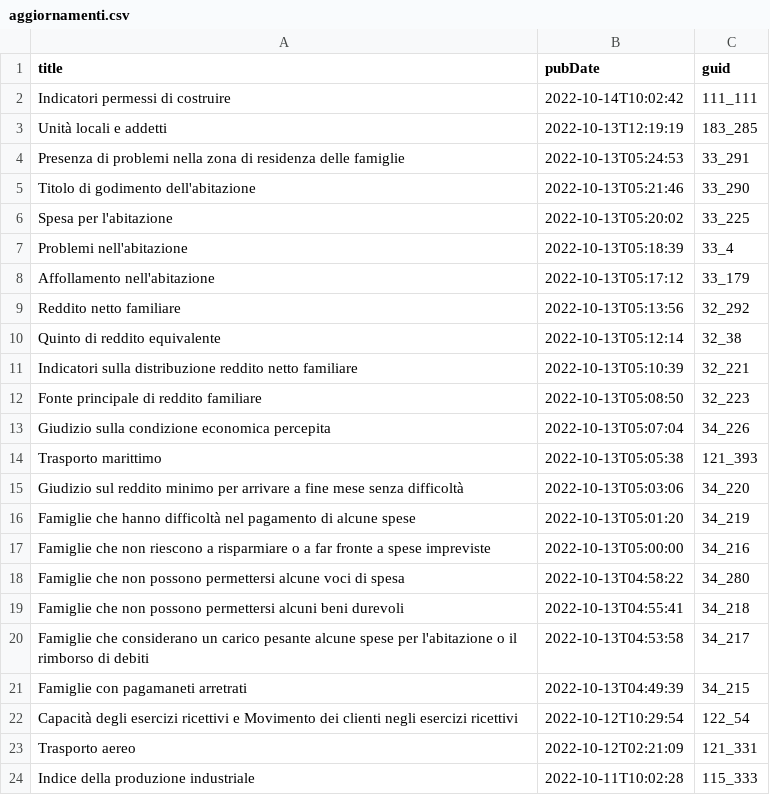
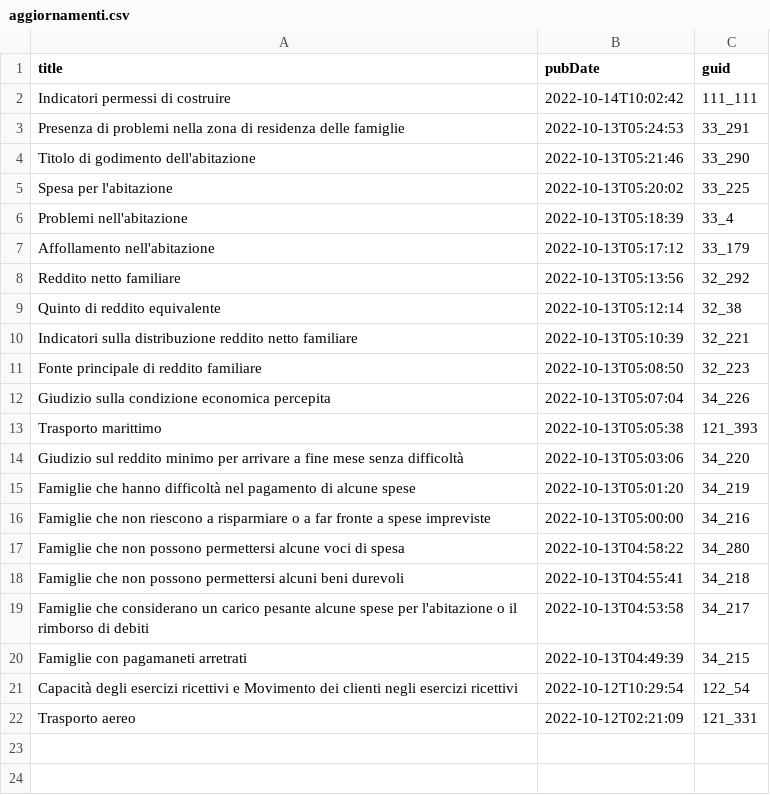
Before and after one commit to ondata/guida-api-istat, a CSV file: risorse/aggiornamenti.csv, drawn as a sheet; the diff names each change by its address in the sheet, - before the commit and + after, or states it on an @@ line.

```diff
--- a/risorse/aggiornamenti.csv
+++ b/risorse/aggiornamenti.csv
-row 3: Unità locali e addetti | 2022-10-13T12:19:19 | 183_285
-row 24: Indice della produzione industriale | 2022-10-11T10:02:28 | 115_333
```
Also changed, not shown: 1 other file.
